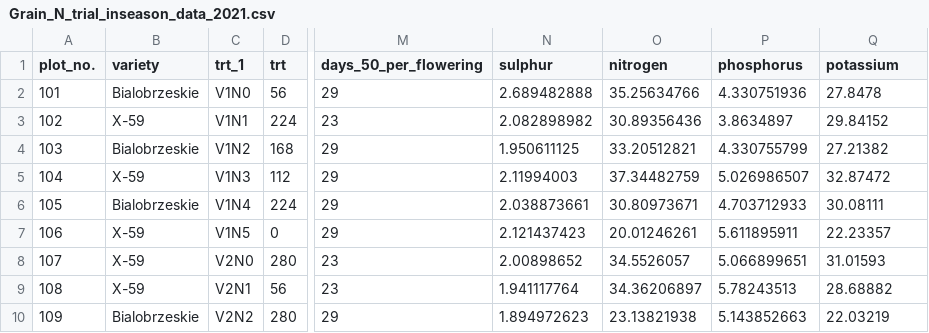
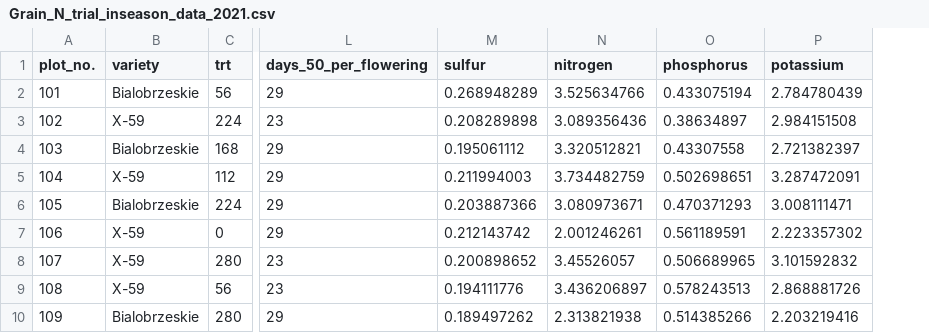
Before and after one commit to Kaur-Navdeep/Agronomic-problems, a CSV file: Grain_N_trial_inseason_data_2021.csv, drawn as a sheet; only a part is shown, gaps mark what is left out; removed rows and columns are numbered as before the commit, all else as after; the diff covers the shown part only; the diff names each change by its address in the sheet, - before the commit and + after, or states it on an @@ line.

Commit message:
Grain_N_trial_inseason_data_2021.csv

```diff
--- a/Grain_N_trial_inseason_data_2021.csv
+++ b/Grain_N_trial_inseason_data_2021.csv
-column C (trt_1), rows 2-10: V1N0 | V1N1 | V1N2 | V1N3 | V1N4 | V1N5 | V2N0 | V2N1 | V2N2
-column N (sulphur), rows 2-10: 2.689482888 | 2.082898982 | 1.950611125 | 2.11994003 | 2.038873661 | 2.121437423 | 2.00898652 | 1.941117764 | 1.894972623
+column M (sulfur), rows 2-10: 0.268948289 | 0.208289898 | 0.195061112 | 0.211994003 | 0.203887366 | 0.212143742 | 0.200898652 | 0.194111776 | 0.189497262
-N2 (nitrogen): 35.25634766
+N2 (nitrogen): 3.525634766
-O2 (phosphorus): 4.330751936
+O2 (phosphorus): 0.433075194
-P2 (potassium): 27.8478
+P2 (potassium): 2.784780439
-N3 (nitrogen): 30.89356436
+N3 (nitrogen): 3.089356436
-O3 (phosphorus): 3.8634897
+O3 (phosphorus): 0.38634897
-P3 (potassium): 29.84152
+P3 (potassium): 2.984151508
-N4 (nitrogen): 33.20512821
+N4 (nitrogen): 3.320512821
-O4 (phosphorus): 4.330755799
+O4 (phosphorus): 0.43307558
-P4 (potassium): 27.21382
+P4 (potassium): 2.721382397
-N5 (nitrogen): 37.34482759
+N5 (nitrogen): 3.734482759
-O5 (phosphorus): 5.026986507
+O5 (phosphorus): 0.502698651
-P5 (potassium): 32.87472
+P5 (potassium): 3.287472091
-N6 (nitrogen): 30.80973671
+N6 (nitrogen): 3.080973671
-O6 (phosphorus): 4.703712933
+O6 (phosphorus): 0.470371293
-P6 (potassium): 30.08111
+P6 (potassium): 3.008111471
-N7 (nitrogen): 20.01246261
+N7 (nitrogen): 2.001246261
-O7 (phosphorus): 5.611895911
+O7 (phosphorus): 0.561189591
-P7 (potassium): 22.23357
+P7 (potassium): 2.223357302
-N8 (nitrogen): 34.5526057
+N8 (nitrogen): 3.45526057
-O8 (phosphorus): 5.066899651
+O8 (phosphorus): 0.506689965
-P8 (potassium): 31.01593
+P8 (potassium): 3.101592832
-N9 (nitrogen): 34.36206897
+N9 (nitrogen): 3.436206897
-O9 (phosphorus): 5.78243513
+O9 (phosphorus): 0.578243513
-P9 (potassium): 28.68882
+P9 (potassium): 2.868881726
-N10 (nitrogen): 23.13821938
+N10 (nitrogen): 2.313821938
-O10 (phosphorus): 5.143852663
+O10 (phosphorus): 0.514385266
-P10 (potassium): 22.03219
+P10 (potassium): 2.203219416
```
Also changed, not shown: 117 edited cells elsewhere in this file.
